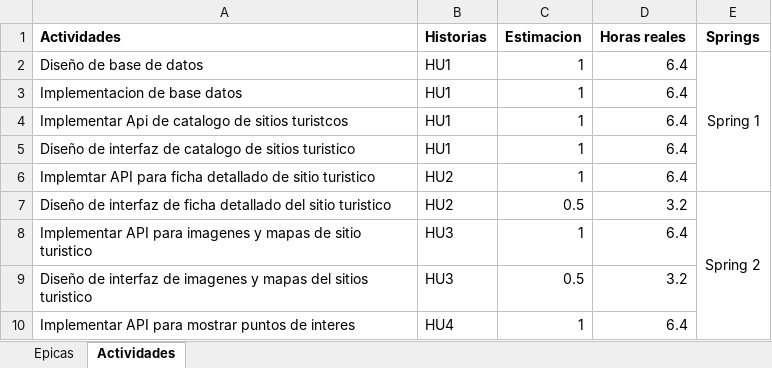
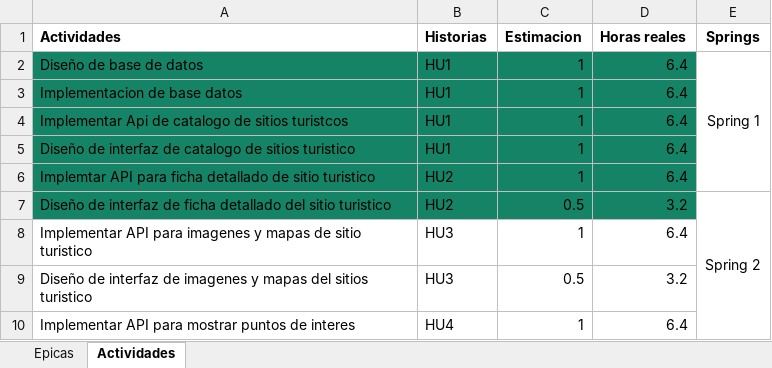
Before and after one commit to antonyayansi/taller-proyectos-1, an Excel workbook: CRONOGRAMA/Actividades por Historia de Usuario.xlsx, sheet Actividades, drawn as a sheet; only a part is shown; values as stored, in another font and other column widths than the file's, no borders; charts and pictures not drawn; the diff names each change by its address in the sheet, - before the commit and + after, or states it on an @@ line.

```diff
--- a/CRONOGRAMA/Actividades por Historia de Usuario.xlsx (sheet Actividades)
+++ b/CRONOGRAMA/Actividades por Historia de Usuario.xlsx (sheet Actividades)
-A2:D7 fill: none
+A2:D7 fill: #158466
```
Also changed, not shown: charts or pictures, 12 other files.
